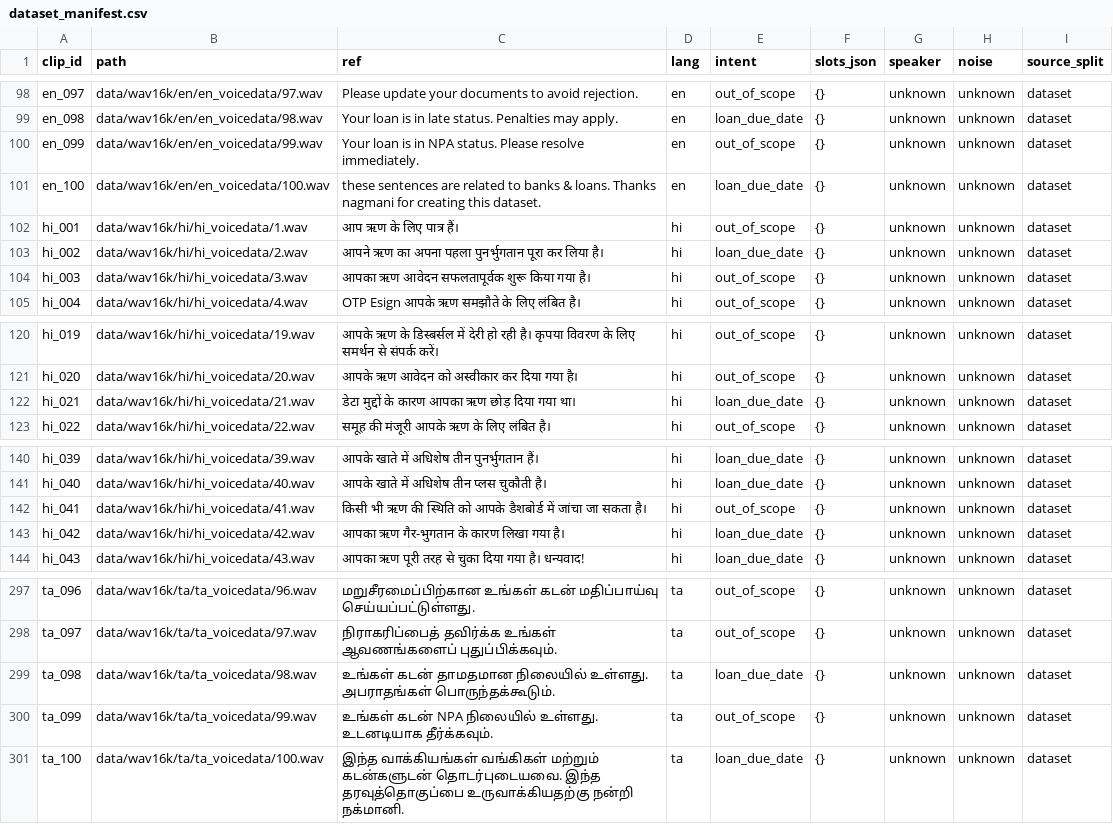
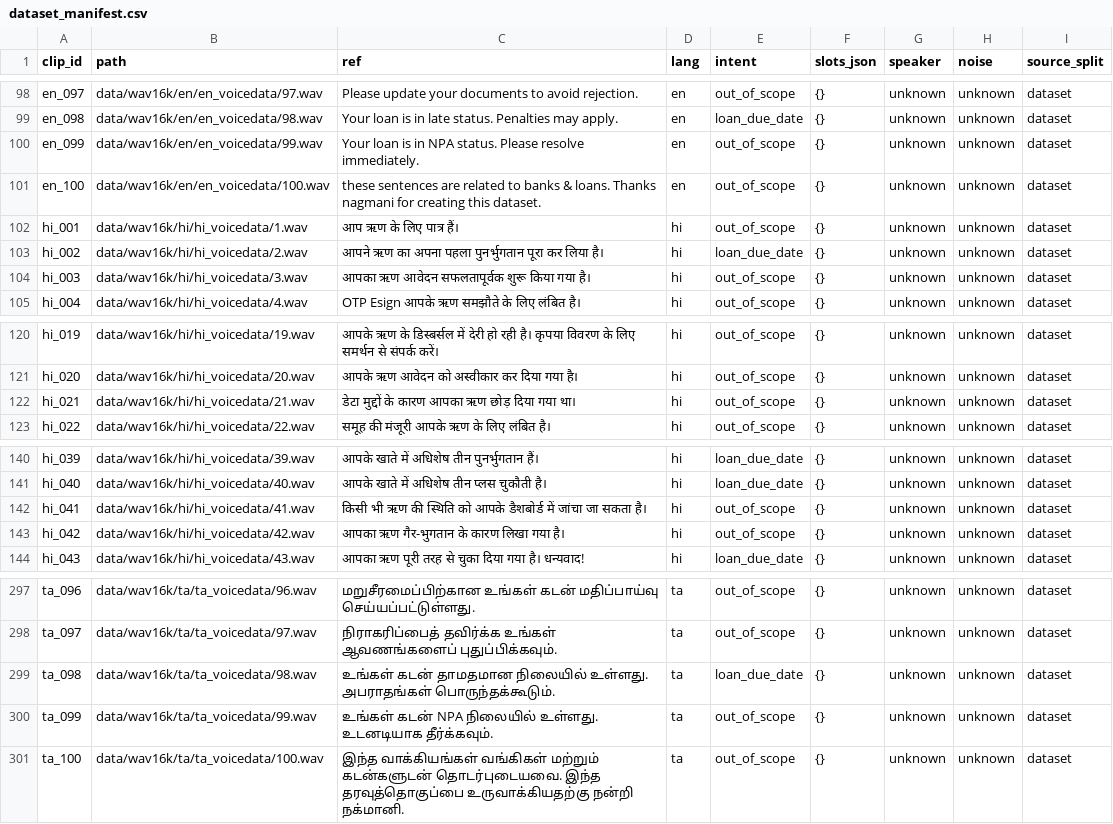
Before and after one commit to sanjayk24-cmd/indicfinvoice, a CSV file: data/manifests/dataset_manifest.csv, drawn as a sheet; only a part is shown, gaps mark what is left out; the diff covers the shown part only.

```diff
--- a/data/manifests/dataset_manifest.csv
+++ b/data/manifests/dataset_manifest.csv
@@ -100,3 +100,3 @@ en_098,data/wav16k/en/en_voicedata/98.wav,Your loan is in late status. Penalties
 en_099,data/wav16k/en/en_voicedata/99.wav,Your loan is in NPA status. Please resolve immediately.,en,out_of_scope,{},unknown,unknown,dataset
-en_100,data/wav16k/en/en_voicedata/100.wav,these sentences are related to banks & loans. Thanks nagmani for creating this dataset.,en,loan_due_date,{},unknown,unknown,dataset
+en_100,data/wav16k/en/en_voicedata/100.wav,these sentences are related to banks & loans. Thanks nagmani for creating this dataset.,en,out_of_scope,{},unknown,unknown,dataset
 hi_001,data/wav16k/hi/hi_voicedata/1.wav,आप ऋण के लिए पात्र हैं।,hi,out_of_scope,{},unknown,unknown,dataset
@@ -121,3 +121,3 @@ hi_019,data/wav16k/hi/hi_voicedata/19.wav,आपके ऋण के डिस
 hi_020,data/wav16k/hi/hi_voicedata/20.wav,आपके ऋण आवेदन को अस्वीकार कर दिया गया है।,hi,out_of_scope,{},unknown,unknown,dataset
-hi_021,data/wav16k/hi/hi_voicedata/21.wav,डेटा मुद्दों के कारण आपका ऋण छोड़ दिया गया था।,hi,loan_due_date,{},unknown,unknown,dataset
+hi_021,data/wav16k/hi/hi_voicedata/21.wav,डेटा मुद्दों के कारण आपका ऋण छोड़ दिया गया था।,hi,out_of_scope,{},unknown,unknown,dataset
 hi_022,data/wav16k/hi/hi_voicedata/22.wav,समूह की मंजूरी आपके ऋण के लिए लंबित है।,hi,out_of_scope,{},unknown,unknown,dataset
@@ -142,3 +142,3 @@ hi_040,data/wav16k/hi/hi_voicedata/40.wav,आपके खाते में
 hi_041,data/wav16k/hi/hi_voicedata/41.wav,किसी भी ऋण की स्थिति को आपके डैशबोर्ड में जांचा जा सकता है।,hi,out_of_scope,{},unknown,unknown,dataset
-hi_042,data/wav16k/hi/hi_voicedata/42.wav,आपका ऋण गैर-भुगतान के कारण लिखा गया है।,hi,loan_due_date,{},unknown,unknown,dataset
+hi_042,data/wav16k/hi/hi_voicedata/42.wav,आपका ऋण गैर-भुगतान के कारण लिखा गया है।,hi,out_of_scope,{},unknown,unknown,dataset
 hi_043,data/wav16k/hi/hi_voicedata/43.wav,आपका ऋण पूरी तरह से चुका दिया गया है। धन्यवाद!,hi,loan_due_date,{},unknown,unknown,dataset
@@ -300,2 +300,2 @@ ta_098,data/wav16k/ta/ta_voicedata/98.wav,உங்கள் கடன் தா
 ta_099,data/wav16k/ta/ta_voicedata/99.wav,உங்கள் கடன் NPA நிலையில் உள்ளது. உடனடியாக தீர்க்கவும்.,ta,out_of_scope,{},unknown,unknown,dataset
-ta_100,data/wav16k/ta/ta_voicedata/100.wav,இந்த வாக்கியங்கள் வங்கிகள் மற்றும் கடன்களுடன் தொடர்புடையவை. இந்த தரவுத்தொகுப்பை உருவாக்கியதற்கு நன்றி நக்மானி.,ta,loan_due_date,{},unknown,unknown,dataset
+ta_100,data/wav16k/ta/ta_voicedata/100.wav,இந்த வாக்கியங்கள் வங்கிகள் மற்றும் கடன்களுடன் தொடர்புடையவை. இந்த தரவுத்தொகுப்பை உருவாக்கியதற்கு நன்றி நக்மானி.,ta,out_of_scope,{},unknown,unknown,dataset
```
Also changed, not shown: 21 edited cells elsewhere in this file, 4 other files.
